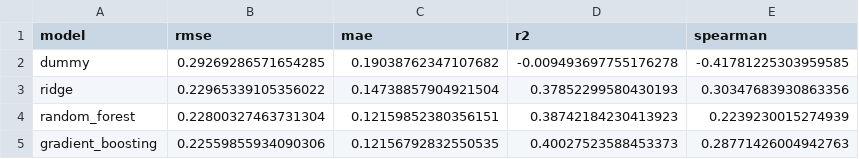
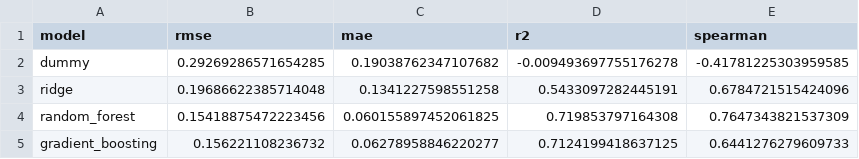
Before and after one commit to hemish22/ml-course-project, a CSV file: results/ml/regression_pooled.csv, drawn as a sheet.

```diff
--- a/results/ml/regression_pooled.csv
+++ b/results/ml/regression_pooled.csv
@@ -2,4 +2,4 @@ model,rmse,mae,r2,spearman
 dummy,0.29269286571654285,0.19038762347107682,-0.009493697755176278,-0.41781225303959585
-ridge,0.22965339105356022,0.14738857904921504,0.37852299580430193,0.30347683930863356
-random_forest,0.22800327463731304,0.12159852380356151,0.38742184230413923,0.2239230015274939
-gradient_boosting,0.22559855934090306,0.12156792832550535,0.40027523588453373,0.28771426004942763
+ridge,0.19686622385714048,0.1341227598551258,0.5433097282445191,0.6784721515424096
+random_forest,0.15418875472223456,0.060155897452061825,0.719853797164308,0.7647343821537309
+gradient_boosting,0.156221108236732,0.06278958846220277,0.7124199418637125,0.6441276279609733
```
Also changed, not shown: results/ml/best_params.csv, results/ml/classification_folds.csv, 31 other files.
